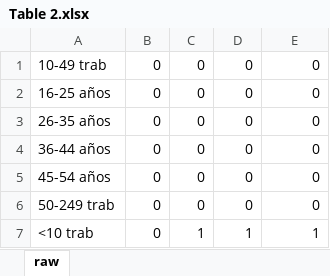
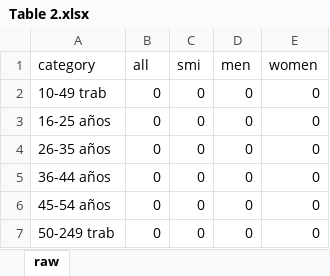
Before and after one commit to jlcasanovaf/ISEAK_mw_report_2022, an Excel workbook: 01. Descriptives/out/Table 2.xlsx, sheet raw, drawn as a sheet; only a part is shown; the shorter side is filled out with more unchanged rows; values as stored, in another font and other column widths than the file's, no borders; the diff names each change by its address in the sheet, - before the commit and + after, or states it on an @@ line.

```diff
--- a/01. Descriptives/out/Table 2.xlsx (sheet raw)
+++ b/01. Descriptives/out/Table 2.xlsx (sheet raw)
+row 1: category | all | smi | men | women
```
Also changed, not shown: 01. Descriptives/out/Table 1.xlsx, 5 other files.
